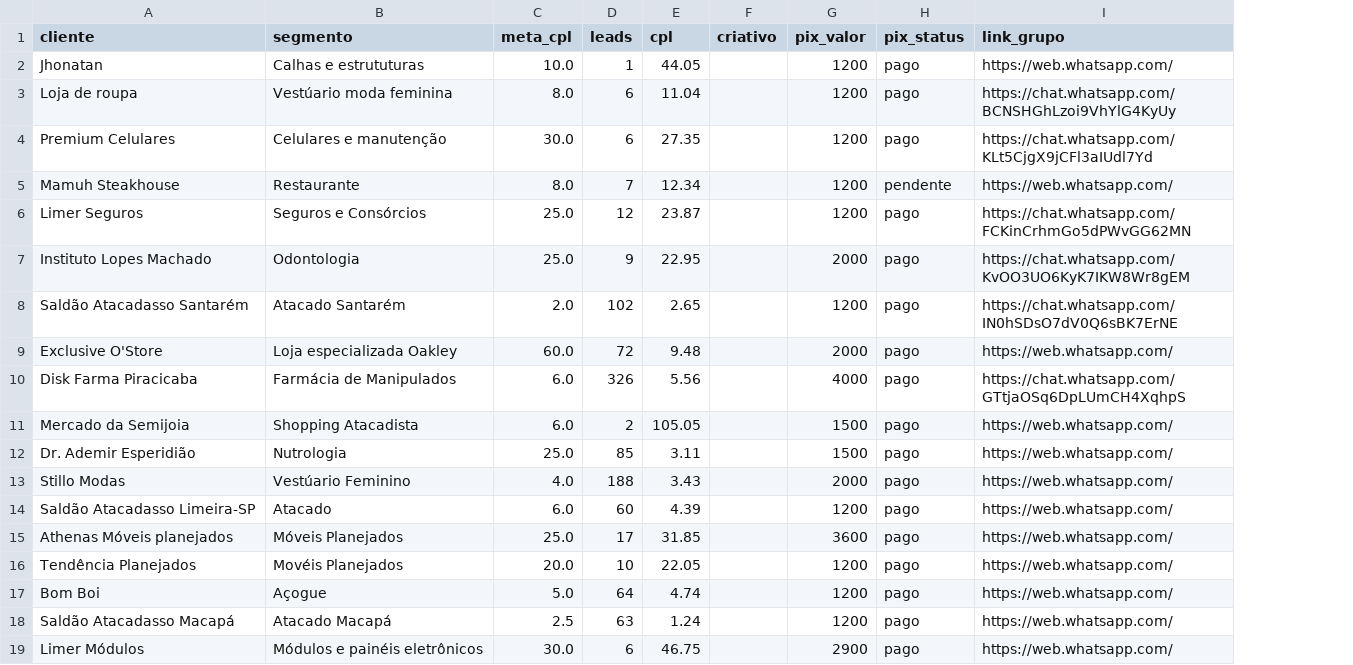
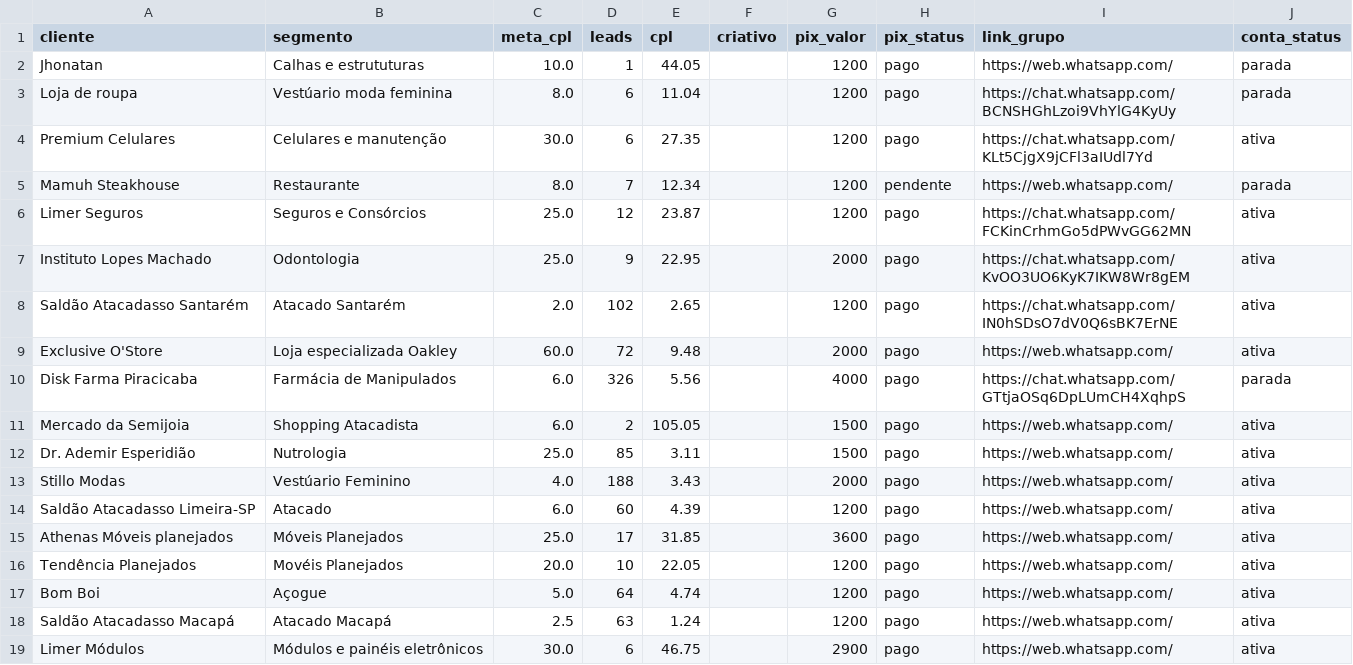
Before and after one commit to rainerlimaads/relat-rios, a CSV file: docs/cs-dados.csv, drawn as a sheet; the diff names each change by its address in the sheet, - before the commit and + after, or states it on an @@ line.

```diff
--- a/docs/cs-dados.csv
+++ b/docs/cs-dados.csv
+column J (conta_status), rows 2-19: parada | parada | ativa | parada | ativa | ativa | ativa | ativa | parada | ativa | ativa | ativa | ativa | ativa | ativa | ativa | ativa | ativa
```
Also changed, not shown: 1 other file.
